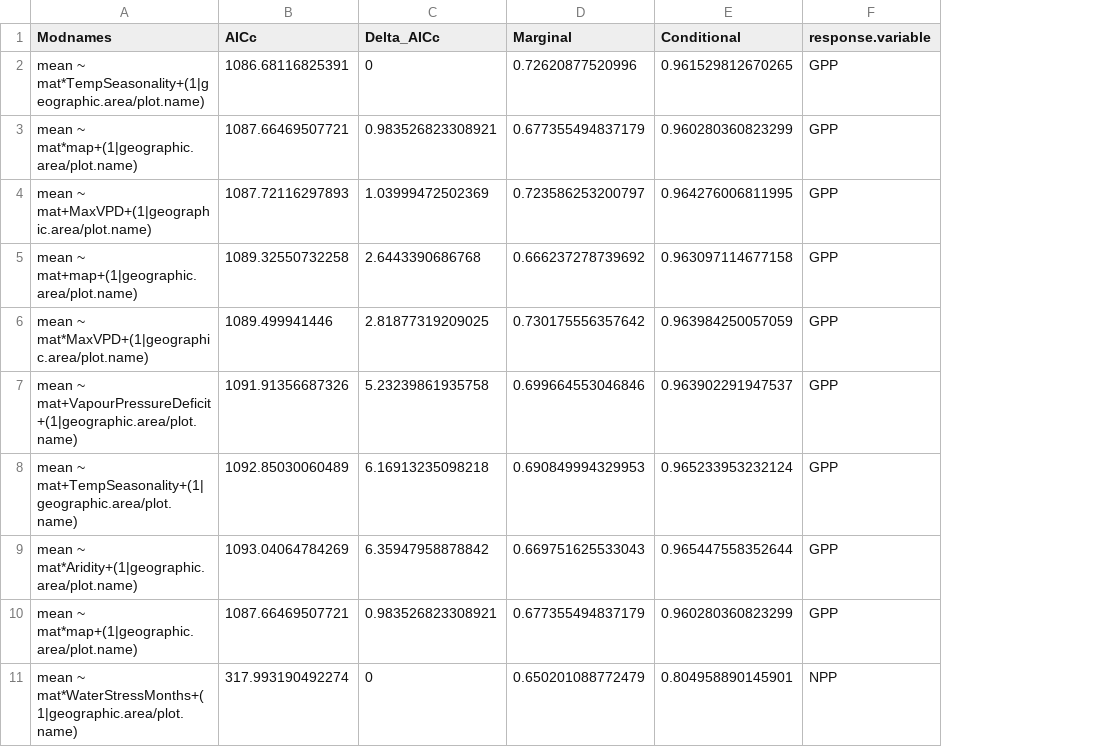
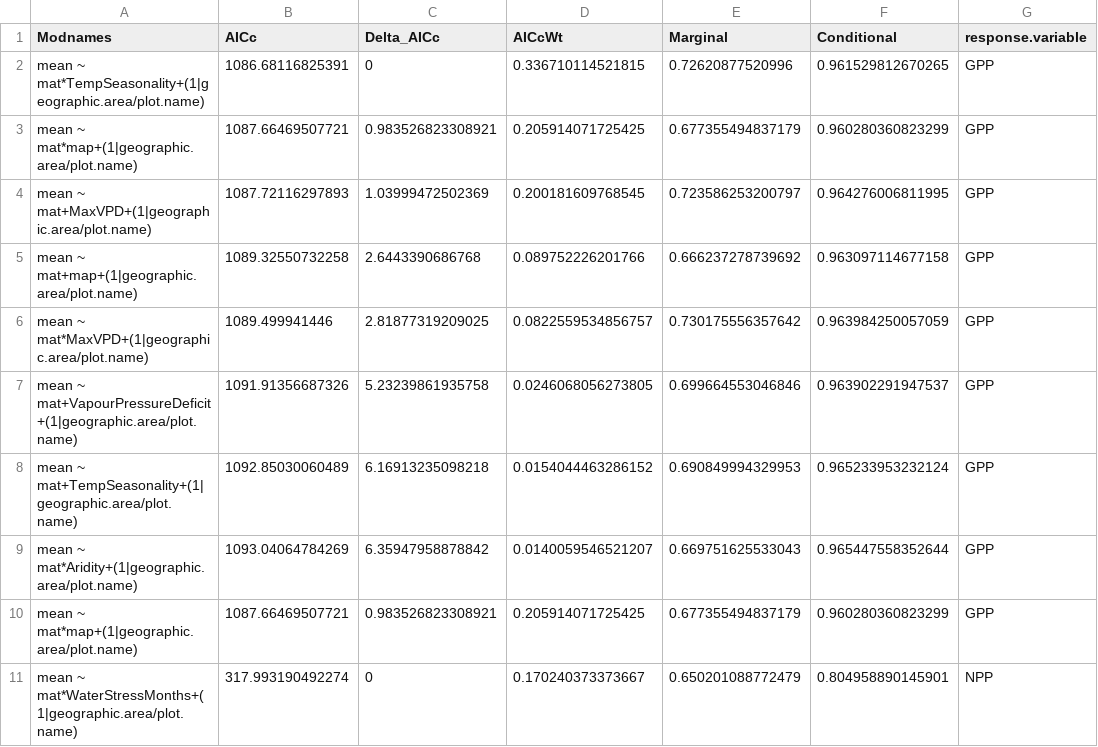
Before and after one commit to forc-db/Global_Productivity, a CSV file: results/tables/best_model_outputs/AIC_multivariate_interactions_table.csv, drawn as a sheet; only a part is shown; the diff names each change by its address in the sheet, - before the commit and + after, or states it on an @@ line.

Commit message:
Update AIC_multivariate_interactions_table.csv

```diff
--- a/results/tables/best_model_outputs/AIC_multivariate_interactions_table.csv
+++ b/results/tables/best_model_outputs/AIC_multivariate_interactions_table.csv
+column D (AICcWt), rows 2-11: 0.336710114521815 | 0.205914071725425 | 0.200181609768545 | 0.089752226201766 | 0.0822559534856757 | 0.0246068056273805 | 0.0154044463286152 | 0.0140059546521207 | 0.205914071725425 | 0.170240373373667
```
